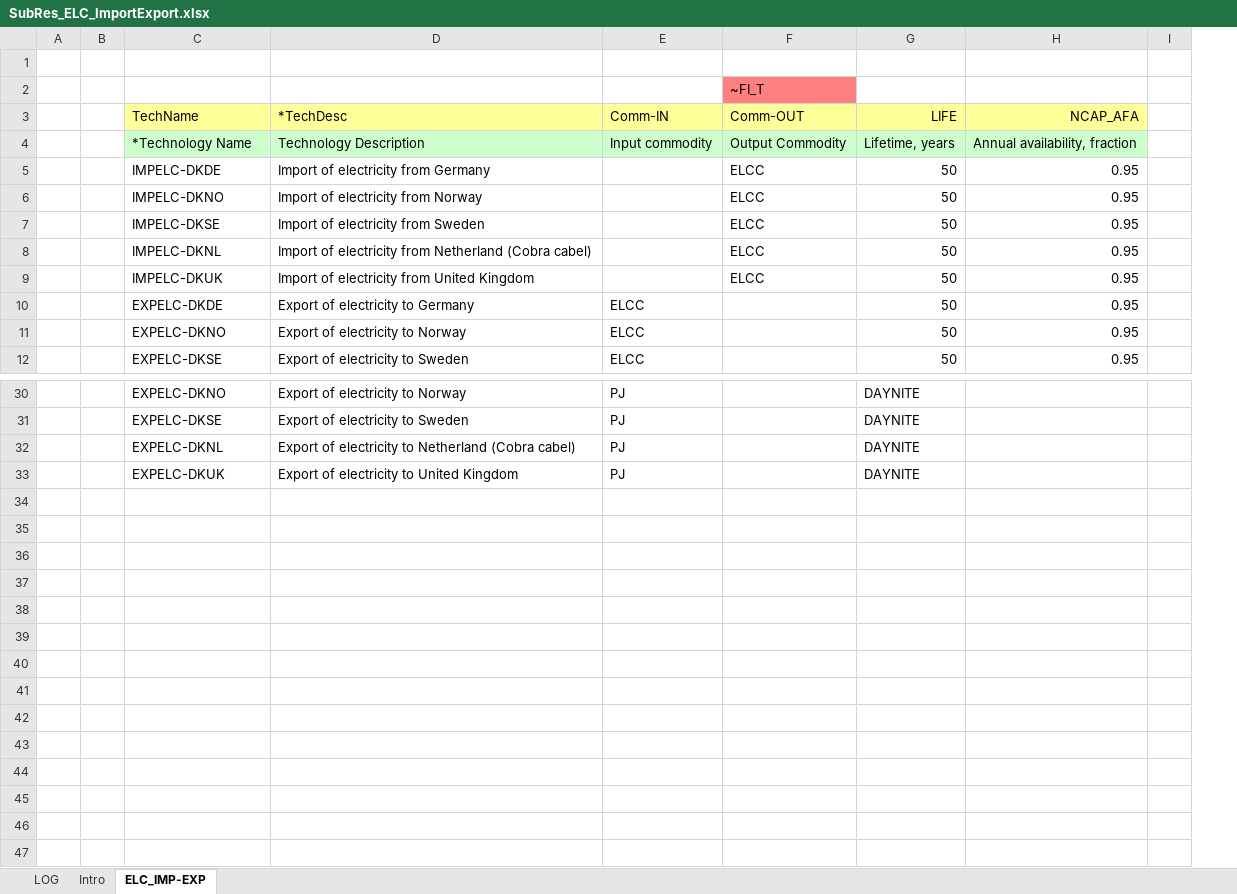
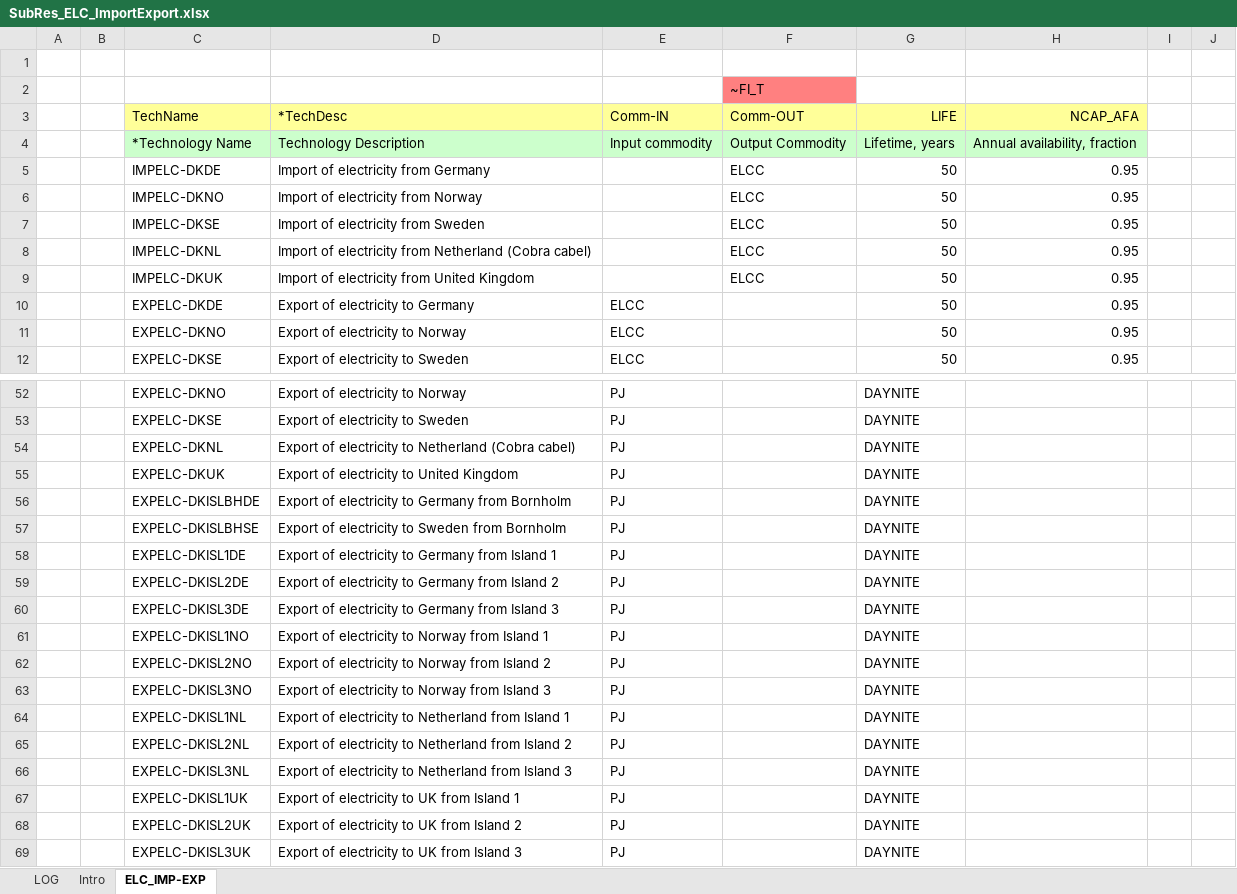
Before and after one commit to MikkelBosack/EnergyIsland, an Excel workbook: SubRES_TMPL/SubRes_ELC_ImportExport.xlsx, sheet ELC_IMP-EXP, drawn as a sheet; only a part is shown, gaps mark what is left out; values as stored, in another font and other column widths than the file's, no borders; the diff covers the shown part only; the diff names each change by its address in the sheet, - before the commit and + after, or states it on an @@ line.

Commit message:
Added Export "technology" (cables) to the islands

```diff
--- a/SubRES_TMPL/SubRes_ELC_ImportExport.xlsx (sheet ELC_IMP-EXP)
+++ b/SubRES_TMPL/SubRes_ELC_ImportExport.xlsx (sheet ELC_IMP-EXP)
+column J, empty
+row 56:  |  | EXPELC-DKISLBHDE | Export of electricity to Germany from Bornholm | PJ |  | DAYNITE
+row 57:  |  | EXPELC-DKISLBHSE | Export of electricity to Sweden from Bornholm | PJ |  | DAYNITE
+row 58:  |  | EXPELC-DKISL1DE | Export of electricity to Germany from Island 1 | PJ |  | DAYNITE
+row 59:  |  | EXPELC-DKISL2DE | Export of electricity to Germany from Island 2 | PJ |  | DAYNITE
+row 60:  |  | EXPELC-DKISL3DE | Export of electricity to Germany from Island 3 | PJ |  | DAYNITE
+row 61:  |  | EXPELC-DKISL1NO | Export of electricity to Norway from Island 1 | PJ |  | DAYNITE
+row 62:  |  | EXPELC-DKISL2NO | Export of electricity to Norway from Island 2 | PJ |  | DAYNITE
+row 63:  |  | EXPELC-DKISL3NO | Export of electricity to Norway from Island 3 | PJ |  | DAYNITE
+row 64:  |  | EXPELC-DKISL1NL | Export of electricity to Netherland from Island 1 | PJ |  | DAYNITE
+row 65:  |  | EXPELC-DKISL2NL | Export of electricity to Netherland from Island 2 | PJ |  | DAYNITE
+row 66:  |  | EXPELC-DKISL3NL | Export of electricity to Netherland from Island 3 | PJ |  | DAYNITE
+row 67:  |  | EXPELC-DKISL1UK | Export of electricity to UK from Island 1 | PJ |  | DAYNITE
+row 68:  |  | EXPELC-DKISL2UK | Export of electricity to UK from Island 2 | PJ |  | DAYNITE
+row 69:  |  | EXPELC-DKISL3UK | Export of electricity to UK from Island 3 | PJ |  | DAYNITE
```
Also changed, not shown: 22 added rows elsewhere in this sheet, sheet LOG, formulas that keep their value.
